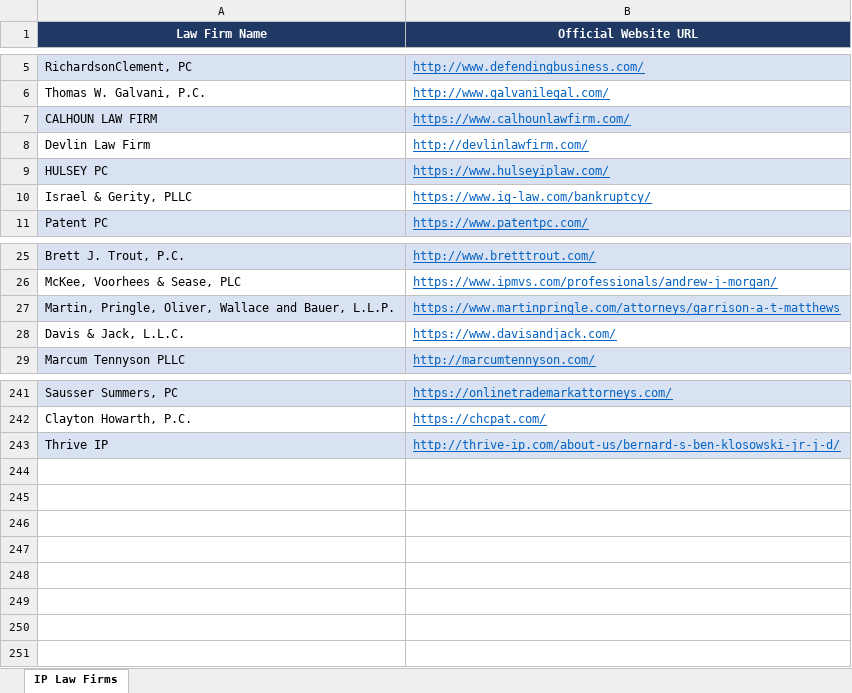
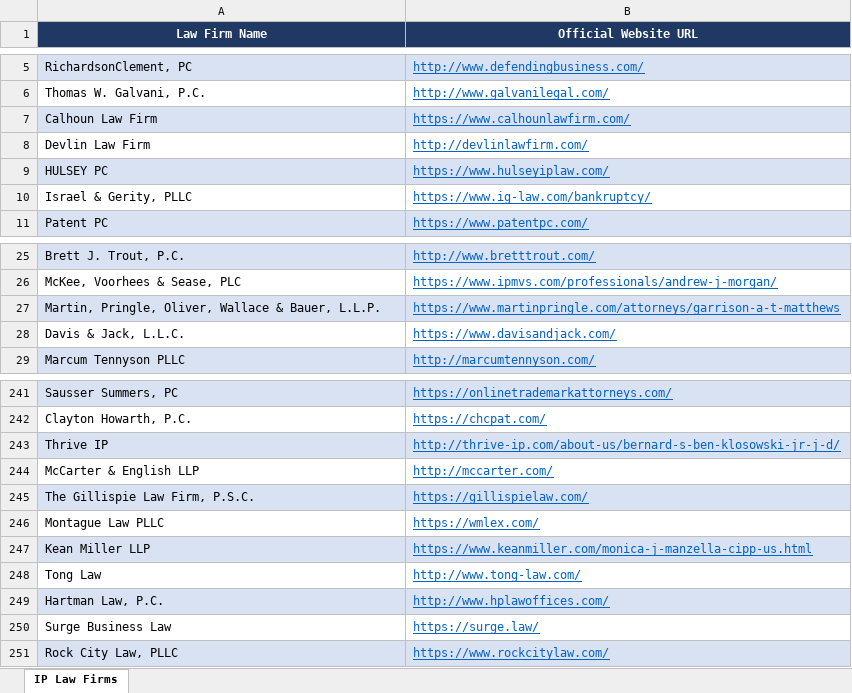
Before and after one commit to Nike-123/scrapy, an Excel workbook: cornell_ip_scraper/output/IP_Law_Firms.xlsx, sheet IP Law Firms, drawn as a sheet; only a part is shown, gaps mark what is left out; values as stored, in another font and other column widths than the file's, no borders; the diff names each change by its address in the sheet, - before the commit and + after, or states it on an @@ line.

```diff
--- a/cornell_ip_scraper/output/IP_Law_Firms.xlsx (sheet IP Law Firms)
+++ b/cornell_ip_scraper/output/IP_Law_Firms.xlsx (sheet IP Law Firms)
-A7 (Law Firm Name): CALHOUN LAW FIRM
+A7 (Law Firm Name): Calhoun Law Firm
-A27 (Law Firm Name): …Oliver, Wallace and Bauer, L.L.P.
+A27 (Law Firm Name): …Oliver, Wallace & Bauer, L.L.P.
+row 244: McCarter & English LLP | http://mccarter.com/
+row 245: The Gillispie Law Firm, P.S.C. | https://gillispielaw.com/
+row 246: Montague Law PLLC | https://wmlex.com/
+row 247: Kean Miller LLP | https://www.keanmiller.com/monica-j-manzella-cipp-us.html
+row 248: Tong Law | http://www.tong-law.com/
+row 249: Hartman Law, P.C. | http://www.hplawoffices.com/
+row 250: Surge Business Law | https://surge.law/
+row 251: Rock City Law, PLLC | https://www.rockcitylaw.com/
```
Also changed, not shown: 4 other files.
